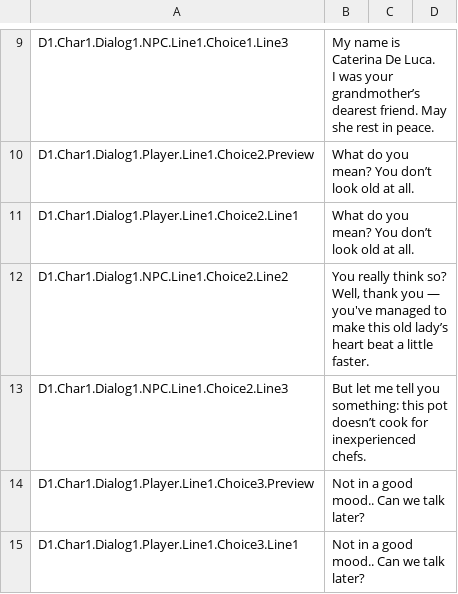
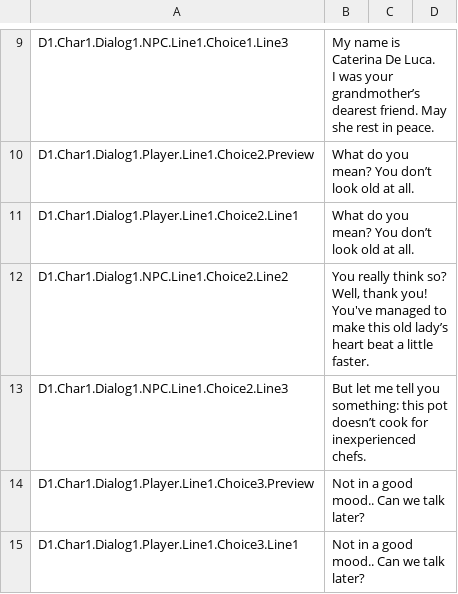
Before and after one commit to joaoarthursilva/ProjetoIV, a CSV file: Assets/Plugins/RatLocalization/Resources/Localization/Dialog.csv, drawn as a sheet; only a part is shown, gaps mark what is left out; the diff covers the shown part only.

```diff
--- a/Assets/Plugins/RatLocalization/Resources/Localization/Dialog.csv
+++ b/Assets/Plugins/RatLocalization/Resources/Localization/Dialog.csv
@@ -11,3 +11,3 @@ D1.Char1.Dialog1.Player.Line1.Choice2.Preview,What do you mean? You don’t look
 D1.Char1.Dialog1.Player.Line1.Choice2.Line1,What do you mean? You don’t look old at all.,,
-D1.Char1.Dialog1.NPC.Line1.Choice2.Line2,"You really think so? Well, thank you — you've managed to make this old lady’s heart beat a little faster.",,
+D1.Char1.Dialog1.NPC.Line1.Choice2.Line2,"You really think so? Well, thank you! You've managed to make this old lady’s heart beat a little faster.",,
 D1.Char1.Dialog1.NPC.Line1.Choice2.Line3,But let me tell you something: this pot doesn’t cook for inexperienced chefs.,,
```
Also changed, not shown: 13 added rows and 11 edited cells elsewhere in this file, 5 other files.
